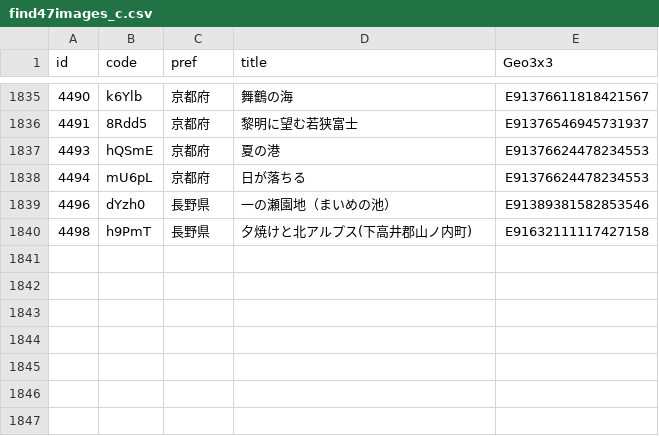
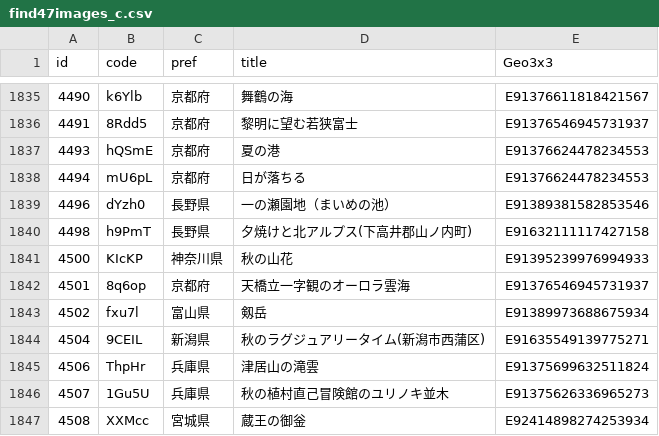
Before and after one commit to code4fukui/find47, a CSV file: find47images_c.csv, drawn as a sheet; only a part is shown, gaps mark what is left out.

```diff
--- a/find47images_c.csv
+++ b/find47images_c.csv
@@ -1840 +1840,8 @@
 4498,h9PmT,長野県,夕焼けと北アルプス(下高井郡山ノ内町),E91632111117427158
+4500,KIcKP,神奈川県,秋の山花,E91395239976994933
+4501,8q6op,京都府,天橋立一字観のオーロラ雲海,E91376546945731937
+4502,fxu7l,富山県,剱岳,E91389973688675934
+4504,9CEIL,新潟県,秋のラグジュアリータイム(新潟市西蒲区),E91635549139775271
+4506,ThpHr,兵庫県,津居山の滝雲,E91375699632511824
+4507,1Gu5U,兵庫県,秋の植村直己冒険館のユリノキ並木,E91375626336965273
+4508,XXMcc,宮城県,蔵王の御釡,E92414898274253934
```
Also changed, not shown: find47images.csv, 24 other files.
